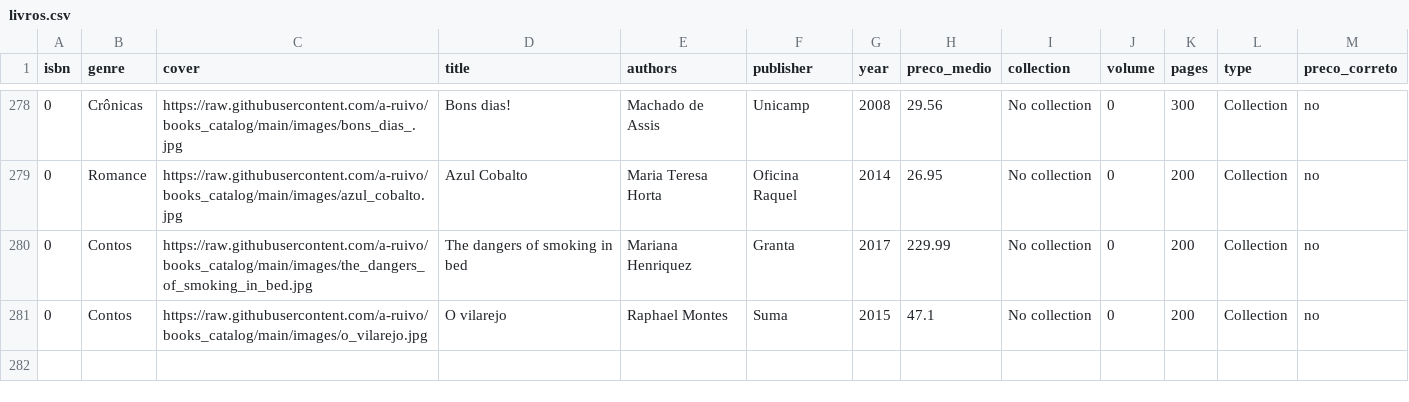
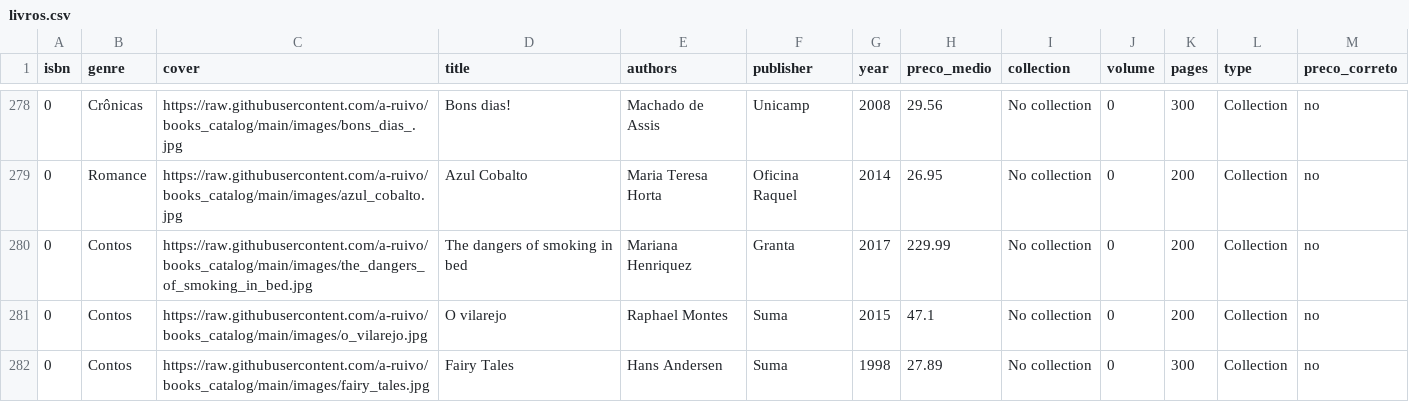
Before and after one commit to a-ruivo/books_catalog, a CSV file: livros.csv, drawn as a sheet; only a part is shown, gaps mark what is left out; the diff names each change by its address in the sheet, - before the commit and + after, or states it on an @@ line.

Commit message:
Atualização incremental via Streamlit

```diff
--- a/livros.csv
+++ b/livros.csv
+row 282: 0 | Contos | https://raw.githubusercontent.com/a-ruivo/books_catalog/main/images/fairy_tales.jpg | Fairy Tales | Hans Andersen | Suma | 1998 | 27.89 | No collection | 0 | 300 | Collection | no
```
